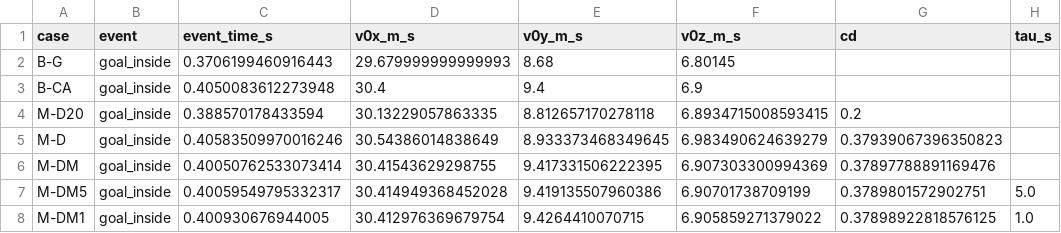
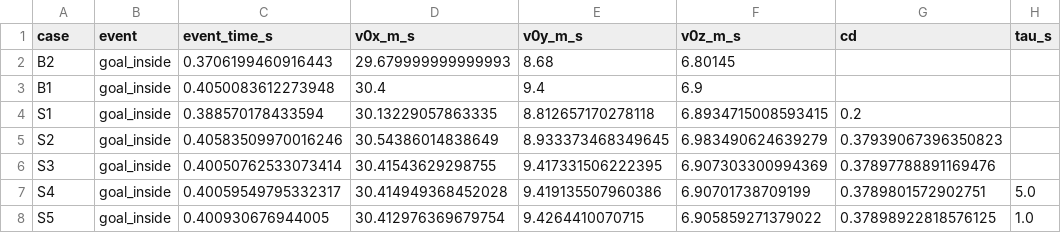
Before and after one commit to KimonLu/2026UPC, a CSV file: data/part03/cases.csv, drawn as a sheet; only a part is shown; the diff names each change by its address in the sheet, - before the commit and + after, or states it on an @@ line.

```diff
--- a/data/part03/cases.csv
+++ b/data/part03/cases.csv
-A2 (case): B-G
+A2 (case): B2
-A3 (case): B-CA
+A3 (case): B1
-A4 (case): M-D20
+A4 (case): S1
-A5 (case): M-D
+A5 (case): S2
-A6 (case): M-DM
+A6 (case): S3
-A7 (case): M-DM5
+A7 (case): S4
-A8 (case): M-DM1
+A8 (case): S5
```
Also changed, not shown: data/part02/part2_baseline_summary.csv, data/part03/trajectories.csv, 48 other files.
